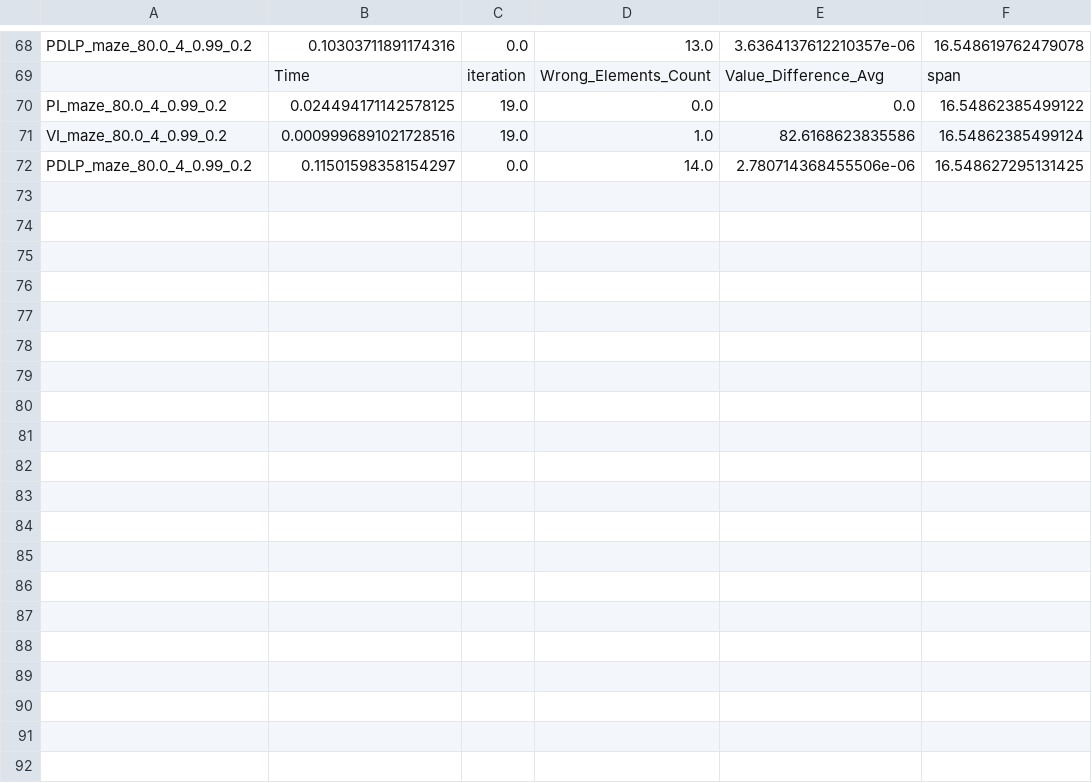
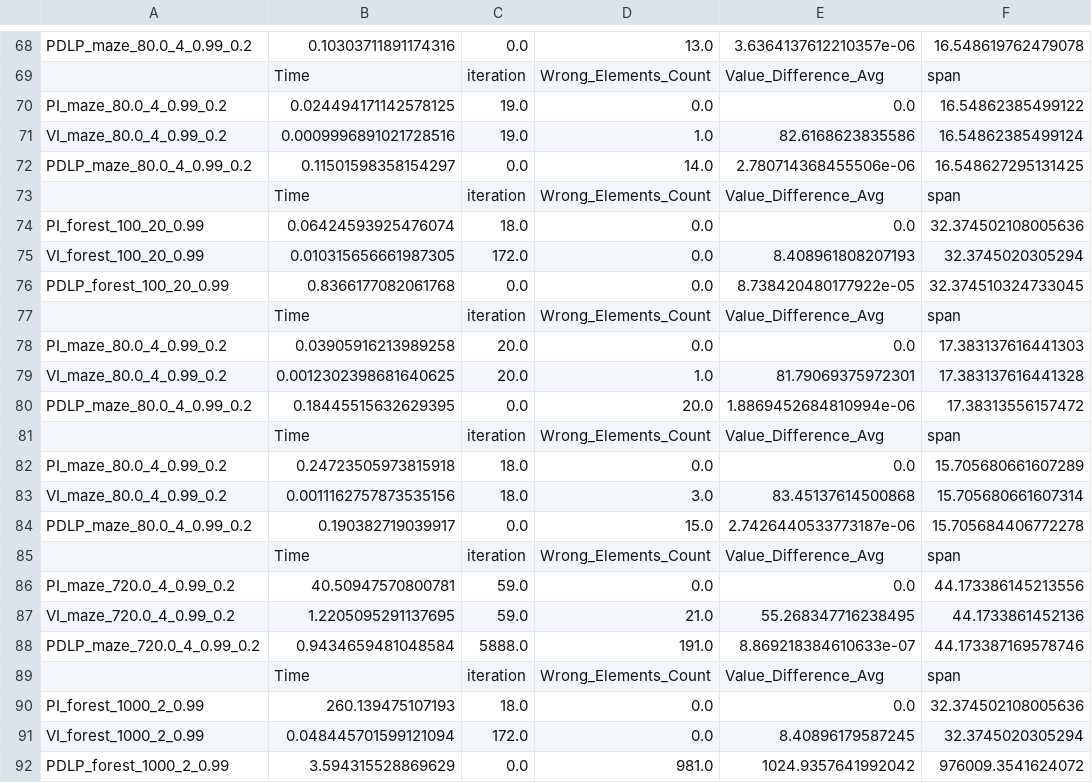
Before and after one commit to whatevermybaby/PDLP4MDP, a CSV file: results/file_test.csv, drawn as a sheet; only a part is shown, gaps mark what is left out; the diff covers the shown part only.

```diff
--- a/results/file_test.csv
+++ b/results/file_test.csv
@@ -72 +72,21 @@ VI_maze_80.0_4_0.99_0.2,0.0009996891021728516,19.0,1.0,82.6168623835586,16.54862
 PDLP_maze_80.0_4_0.99_0.2,0.11501598358154297,0.0,14.0,2.780714368455506e-06,16.548627295131425
+,Time,iteration,Wrong_Elements_Count,Value_Difference_Avg,span
+PI_forest_100_20_0.99,0.06424593925476074,18.0,0.0,0.0,32.374502108005636
+VI_forest_100_20_0.99,0.010315656661987305,172.0,0.0,8.408961808207193,32.3745020305294
+PDLP_forest_100_20_0.99,0.8366177082061768,0.0,0.0,8.738420480177922e-05,32.374510324733045
+,Time,iteration,Wrong_Elements_Count,Value_Difference_Avg,span
+PI_maze_80.0_4_0.99_0.2,0.03905916213989258,20.0,0.0,0.0,17.383137616441303
+VI_maze_80.0_4_0.99_0.2,0.0012302398681640625,20.0,1.0,81.79069375972301,17.383137616441328
+PDLP_maze_80.0_4_0.99_0.2,0.18445515632629395,0.0,20.0,1.8869452684810994e-06,17.38313556157472
+,Time,iteration,Wrong_Elements_Count,Value_Difference_Avg,span
+PI_maze_80.0_4_0.99_0.2,0.24723505973815918,18.0,0.0,0.0,15.705680661607289
+VI_maze_80.0_4_0.99_0.2,0.0011162757873535156,18.0,3.0,83.45137614500868,15.705680661607314
+PDLP_maze_80.0_4_0.99_0.2,0.190382719039917,0.0,15.0,2.7426440533773187e-06,15.705684406772278
+,Time,iteration,Wrong_Elements_Count,Value_Difference_Avg,span
+PI_maze_720.0_4_0.99_0.2,40.50947570800781,59.0,0.0,0.0,44.173386145213556
+VI_maze_720.0_4_0.99_0.2,1.2205095291137695,59.0,21.0,55.268347716238495,44.1733861452136
+PDLP_maze_720.0_4_0.99_0.2,0.9434659481048584,5888.0,191.0,8.869218384610633e-07,44.173387169578746
+,Time,iteration,Wrong_Elements_Count,Value_Difference_Avg,span
+PI_forest_1000_2_0.99,260.139475107193,18.0,0.0,0.0,32.374502108005636
+VI_forest_1000_2_0.99,0.048445701599121094,172.0,0.0,8.40896179587245,32.3745020305294
+PDLP_forest_1000_2_0.99,3.594315528869629,0.0,981.0,1024.9357641992042,976009.3541624072
```
Also changed, not shown: 12 added rows elsewhere in this file, 1 other file.
